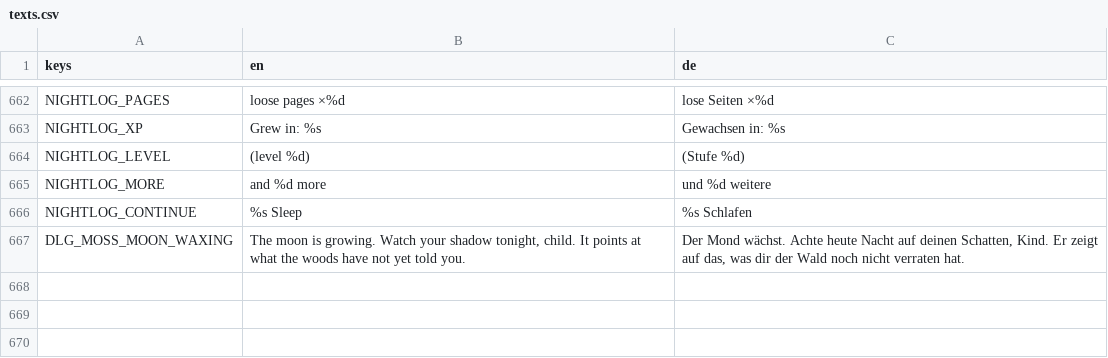
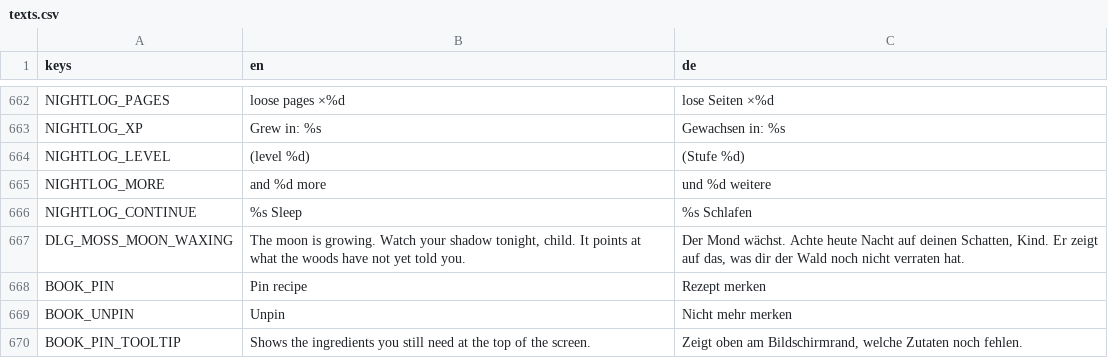
Before and after one commit to robinbrenner11/Witch-game, a CSV file: data/translations/texts.csv, drawn as a sheet; only a part is shown, gaps mark what is left out; the diff names each change by its address in the sheet, - before the commit and + after, or states it on an @@ line.

```diff
--- a/data/translations/texts.csv
+++ b/data/translations/texts.csv
+row 668: BOOK_PIN | Pin recipe | Rezept merken
+row 669: BOOK_UNPIN | Unpin | Nicht mehr merken
+row 670: BOOK_PIN_TOOLTIP | Shows the ingredients you still need at the top of the screen. | Zeigt oben am Bildschirmrand, welche Zutaten noch fehlen.
```
Also changed, not shown: 10 other files.
